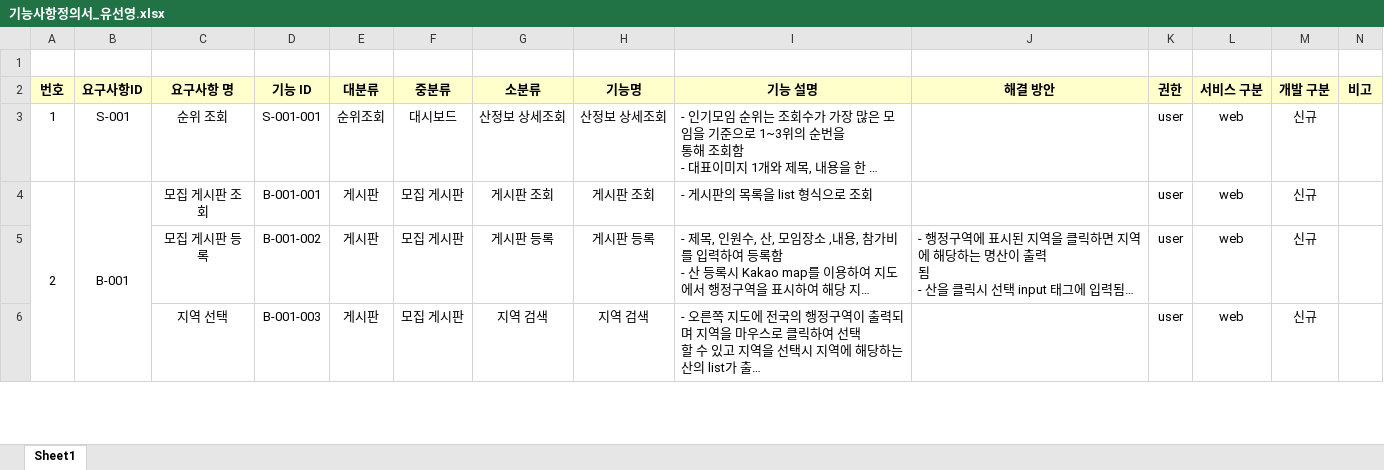
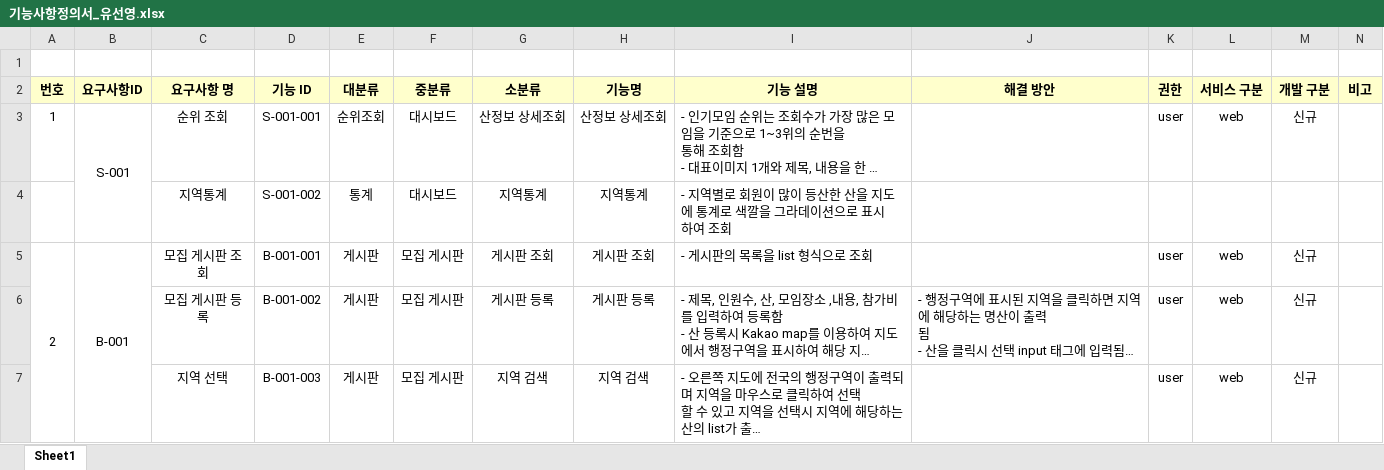
Before and after one commit to yuseonyoung/mountain_projects, an Excel workbook: 산출물/기능사항정의서_유선영.xlsx, sheet Sheet1, drawn as a sheet; only a part is shown; long unchanged cells end in …; values as stored, in another font and other column widths than the file's, no borders; rows hold the shown columns only; ↵ is a line break in a cell; the diff names each change by its address in the sheet, - before the commit and + after, or states it on an @@ line.

```diff
--- a/산출물/기능사항정의서_유선영.xlsx (sheet Sheet1)
+++ b/산출물/기능사항정의서_유선영.xlsx (sheet Sheet1)
+B3:B4 merged
+row 4:  |  | 지역통계 | S-001-002 | 통계 | 대시보드 | 지역통계 | 지역통계 | - 지역별로 회원이 많이 등산한 산을 지도에 통계로 색깔을 그라데이션으로 표시 ↵ 하여 조회
```
Also changed, not shown: 산출물/등산어때_WBS_1.0_유선영_2024.02.08.xlsx, 7 other files.
